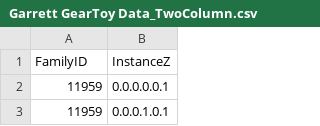
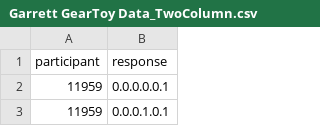
Before and after one commit to ghandoff/MAUI, a CSV file: data/Garrett GearToy Data_TwoColumn.csv, drawn as a sheet; only a part is shown; removed rows and columns are numbered as before the commit, all else as after; the diff names each change by its address in the sheet, - before the commit and + after, or states it on an @@ line.

Commit message:
two column gear toy data updating column names to match r code

```diff
--- a/data/Garrett GearToy Data_TwoColumn.csv
+++ b/data/Garrett GearToy Data_TwoColumn.csv
-row 1: FamilyID | InstanceZ
+row 1: participant | response
```
